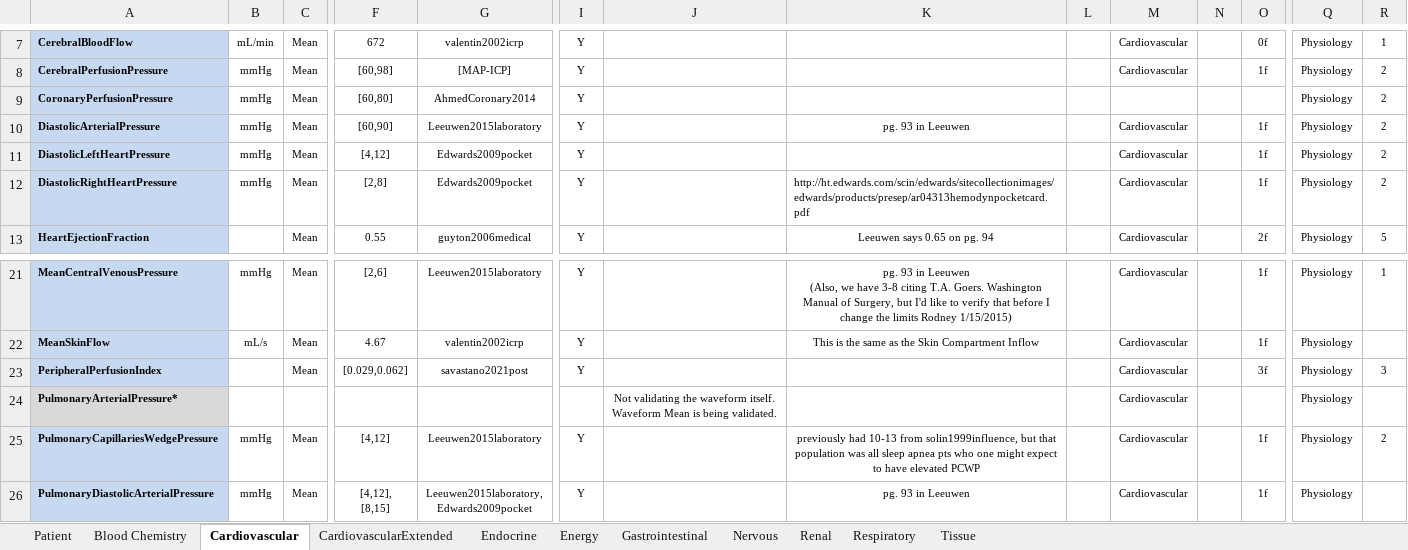
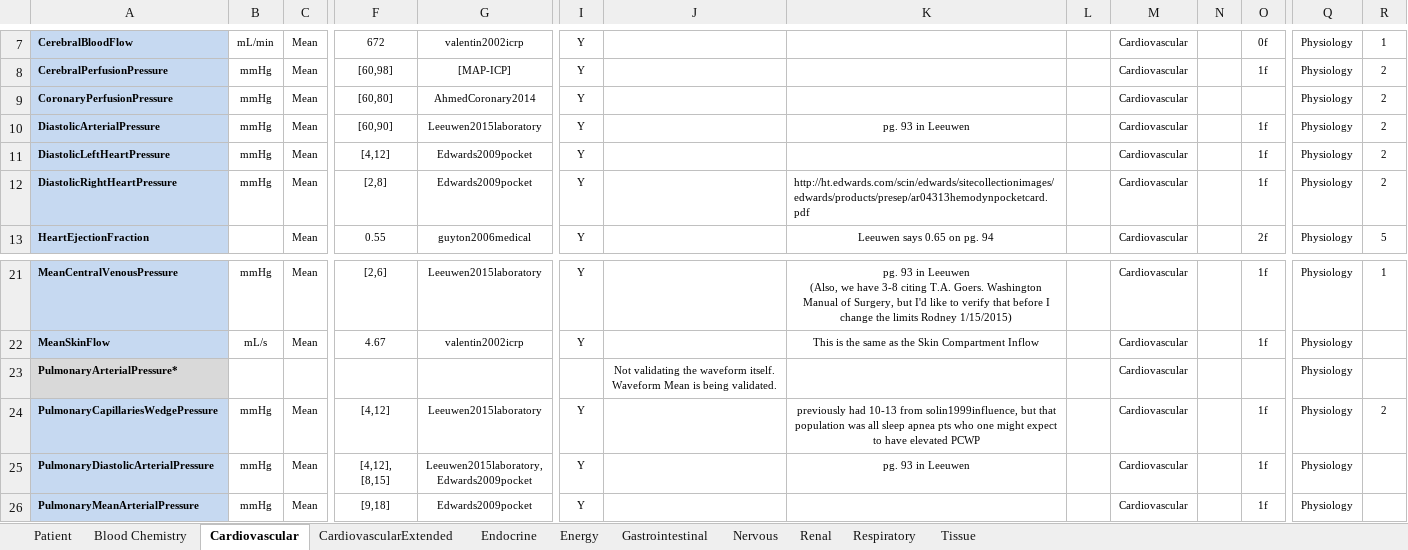
Before and after one commit to Buzzardleg2000/Pulse, an Excel workbook: data/human/adult/validation/SystemValidationData.xlsx, sheet Cardiovascular, drawn as a sheet; only a part is shown, gaps mark what is left out; the shorter side is filled out with more unchanged rows; values as stored, in another font and other column widths than the file's, no borders; rows hold the shown columns only; the diff names each change by its address in the sheet, - before the commit and + after, or states it on an @@ line.

Commit message:
﻿Some formatting and updating the Table column

```diff
--- a/data/human/adult/validation/SystemValidationData.xlsx (sheet Cardiovascular)
+++ b/data/human/adult/validation/SystemValidationData.xlsx (sheet Cardiovascular)
-M9: (empty)
+M9: Cardiovascular
-row 23: PeripheralPerfusionIndex |  | Mean | [0.029,0.062] | savastano2021post | Y |  |  |  | Cardiovascular |  | 3f | Physiology | 3
```
Also changed, not shown: formulas that keep their value.
